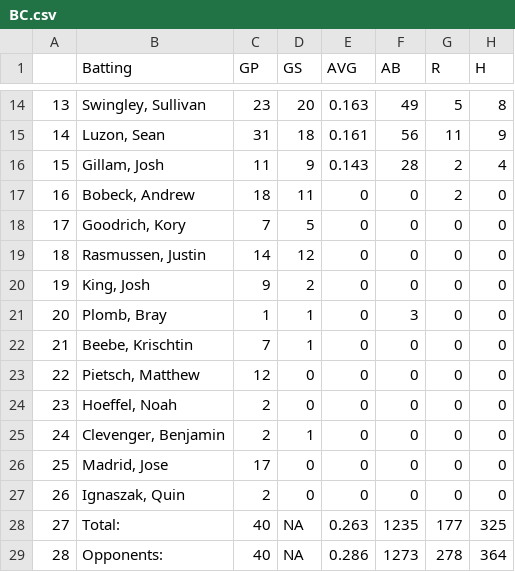
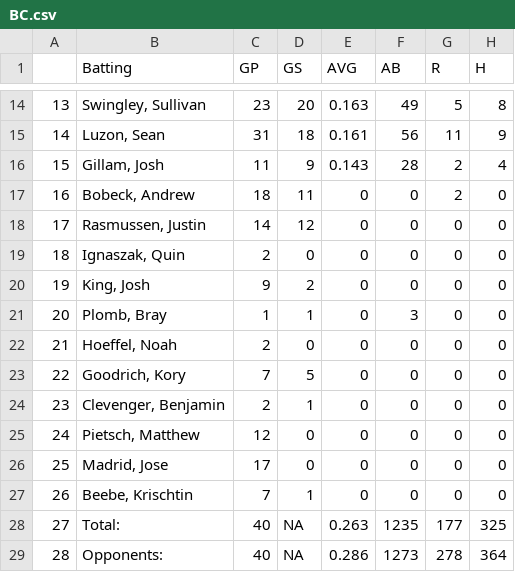
Before and after one commit to MathAtGrace/CrossRoads-Baseball, a CSV file: Data/Batting/BC.csv, drawn as a sheet; only a part is shown, gaps mark what is left out; the diff names each change by its address in the sheet, - before the commit and + after, or states it on an @@ line.

```diff
--- a/Data/Batting/BC.csv
+++ b/Data/Batting/BC.csv
-B18 (Batting): Goodrich, Kory
+B18 (Batting): Rasmussen, Justin
-C18 (GP): 7
+C18 (GP): 14
-D18 (GS): 5
+D18 (GS): 12
-B19 (Batting): Rasmussen, Justin
+B19 (Batting): Ignaszak, Quin
-C19 (GP): 14
+C19 (GP): 2
-D19 (GS): 12
+D19 (GS): 0
-B22 (Batting): Beebe, Krischtin
+B22 (Batting): Hoeffel, Noah
-C22 (GP): 7
+C22 (GP): 2
-D22 (GS): 1
+D22 (GS): 0
-B23 (Batting): Pietsch, Matthew
+B23 (Batting): Goodrich, Kory
-C23 (GP): 12
+C23 (GP): 7
-D23 (GS): 0
+D23 (GS): 5
-B24 (Batting): Hoeffel, Noah
+B24 (Batting): Clevenger, Benjamin
-D24 (GS): 0
+D24 (GS): 1
-B25 (Batting): Clevenger, Benjamin
+B25 (Batting): Pietsch, Matthew
-C25 (GP): 2
+C25 (GP): 12
-D25 (GS): 1
+D25 (GS): 0
-B27 (Batting): Ignaszak, Quin
+B27 (Batting): Beebe, Krischtin
-C27 (GP): 2
+C27 (GP): 7
-D27 (GS): 0
+D27 (GS): 1
```
Also changed, not shown: Data/Batting/GOC.csv, Data/Batting/GRC.csv, 36 other files.
